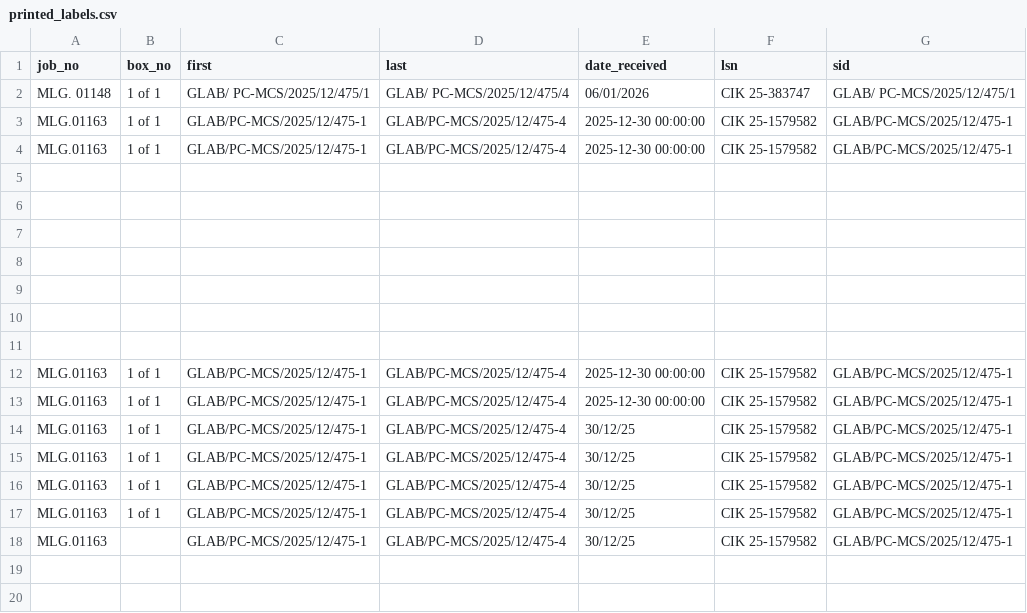
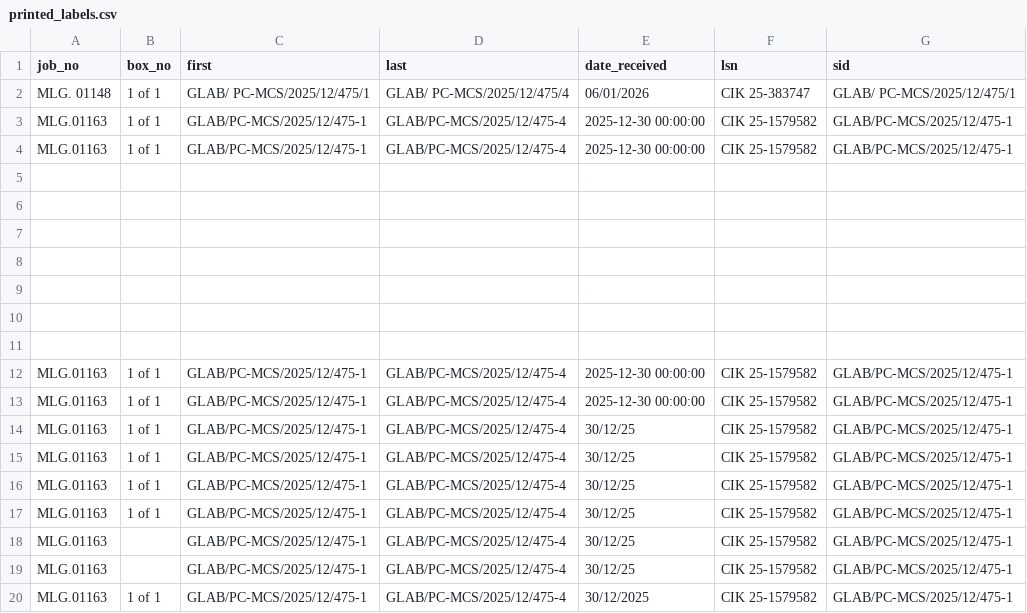
Before and after one commit to dowithsudo/Geoservice-Print-Job, a CSV file: data/printed_labels.csv, drawn as a sheet.

```diff
--- a/data/printed_labels.csv
+++ b/data/printed_labels.csv
@@ -18 +18,3 @@ MLG.01163,1 of 1,GLAB/PC-MCS/2025/12/475-1,GLAB/PC-MCS/2025/12/475-4,30/12/25,CI
 MLG.01163,,GLAB/PC-MCS/2025/12/475-1,GLAB/PC-MCS/2025/12/475-4,30/12/25,CIK 25-1579582,GLAB/PC-MCS/2025/12/475-1
+MLG.01163,,GLAB/PC-MCS/2025/12/475-1,GLAB/PC-MCS/2025/12/475-4,30/12/25,CIK 25-1579582,GLAB/PC-MCS/2025/12/475-1
+MLG.01163,1 of 1,GLAB/PC-MCS/2025/12/475-1,GLAB/PC-MCS/2025/12/475-4,30/12/2025,CIK 25-1579582,GLAB/PC-MCS/2025/12/475-1
```
Also changed, not shown: 1 other file.
